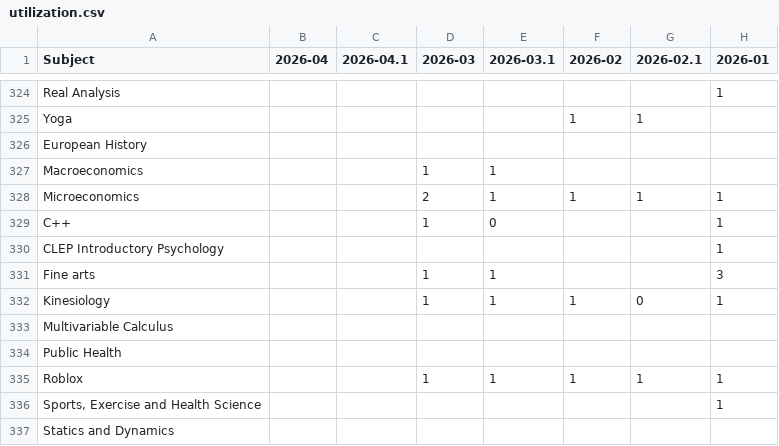
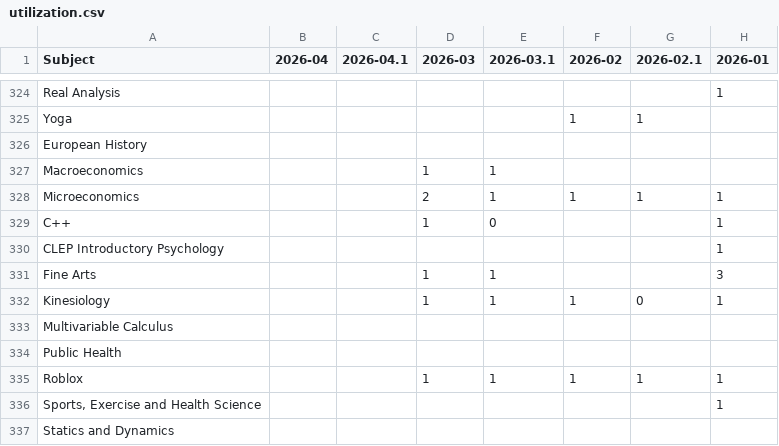
Before and after one commit to leighrobbins-hub/bts-forecast-dashboard, a CSV file: data/utilization.csv, drawn as a sheet; only a part is shown, gaps mark what is left out; the diff covers the shown part only; the diff names each change by its address in the sheet, - before the commit and + after, or states it on an @@ line.

```diff
--- a/data/utilization.csv
+++ b/data/utilization.csv
-A331 (Subject): Fine arts
+A331 (Subject): Fine Arts
```
Also changed, not shown: 6 removed rows elsewhere in this file, data/run_rates.csv, data/tutor_hours_util.csv, 5 other files.
